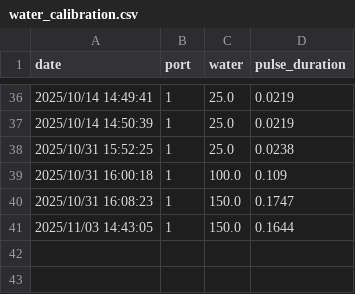
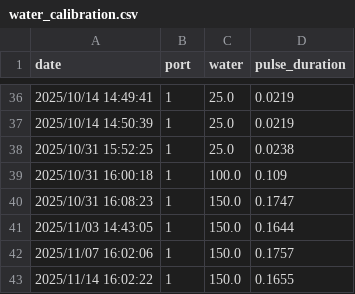
Before and after one commit to vasoyaharshk/academyratvillage, a CSV file: data/water_calibration.csv, drawn as a sheet; only a part is shown, gaps mark what is left out; the diff names each change by its address in the sheet, - before the commit and + after, or states it on an @@ line.

```diff
--- a/data/water_calibration.csv
+++ b/data/water_calibration.csv
+row 42: 2025/11/07 16:02:06 | 1 | 150.0 | 0.1757
+row 43: 2025/11/14 16:02:22 | 1 | 150.0 | 0.1655
```
Also changed, not shown: 2 other files.
